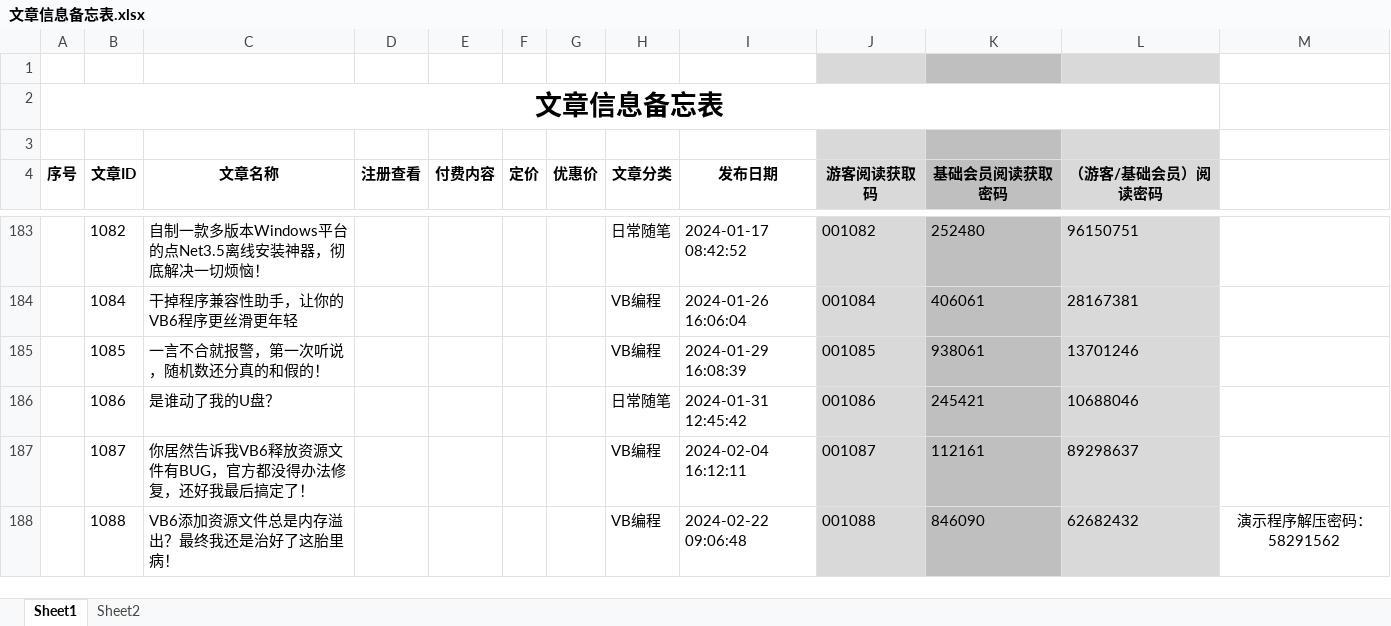
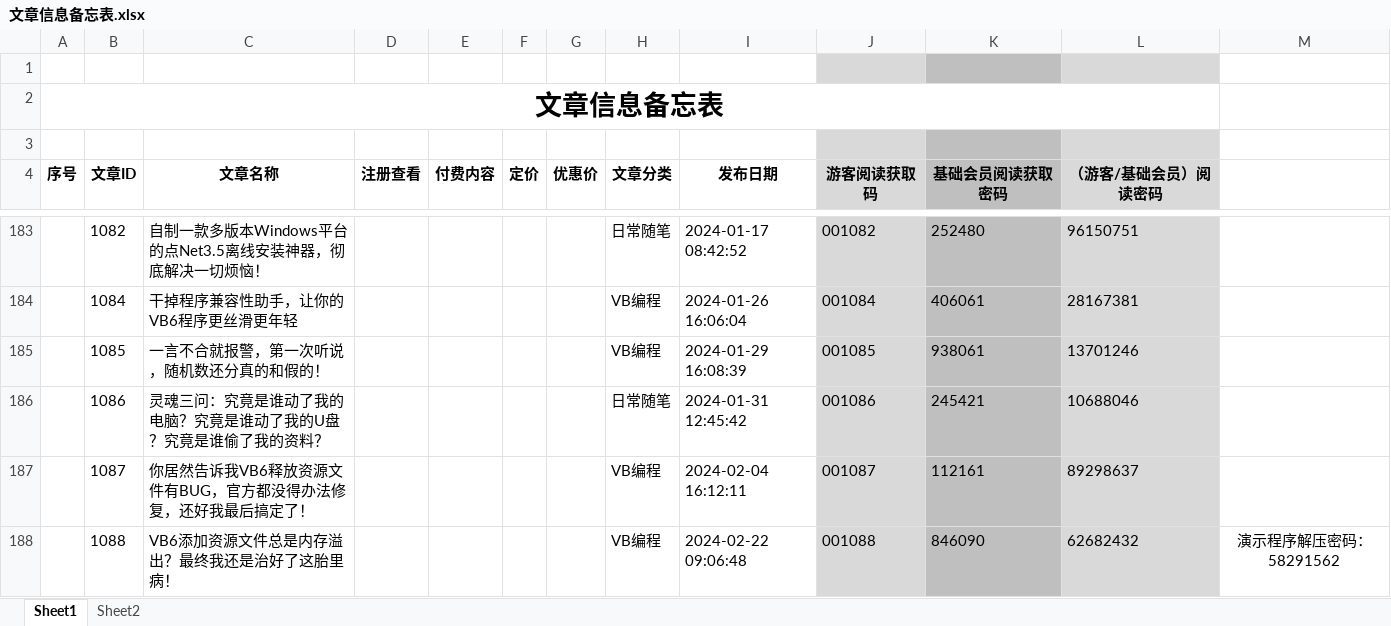
Before and after one commit to panxibei/writing, an Excel workbook: 11_付费课程/99.资料/文章信息备忘表.xlsx, sheet Sheet1, drawn as a sheet; only a part is shown, gaps mark what is left out; values as stored, in another font and other column widths than the file's, no borders; conditional formats not drawn; the diff names each change by its address in the sheet, - before the commit and + after, or states it on an @@ line.

```diff
--- a/11_付费课程/99.资料/文章信息备忘表.xlsx (sheet Sheet1)
+++ b/11_付费课程/99.资料/文章信息备忘表.xlsx (sheet Sheet1)
-C186 (文章名称): 是谁动了我的U盘？
+C186 (文章名称): 灵魂三问：究竟是谁动了我的电脑？究竟是谁动了我的U盘？究竟是谁偷了我的资料？
```
Also changed, not shown: 1 other file.
